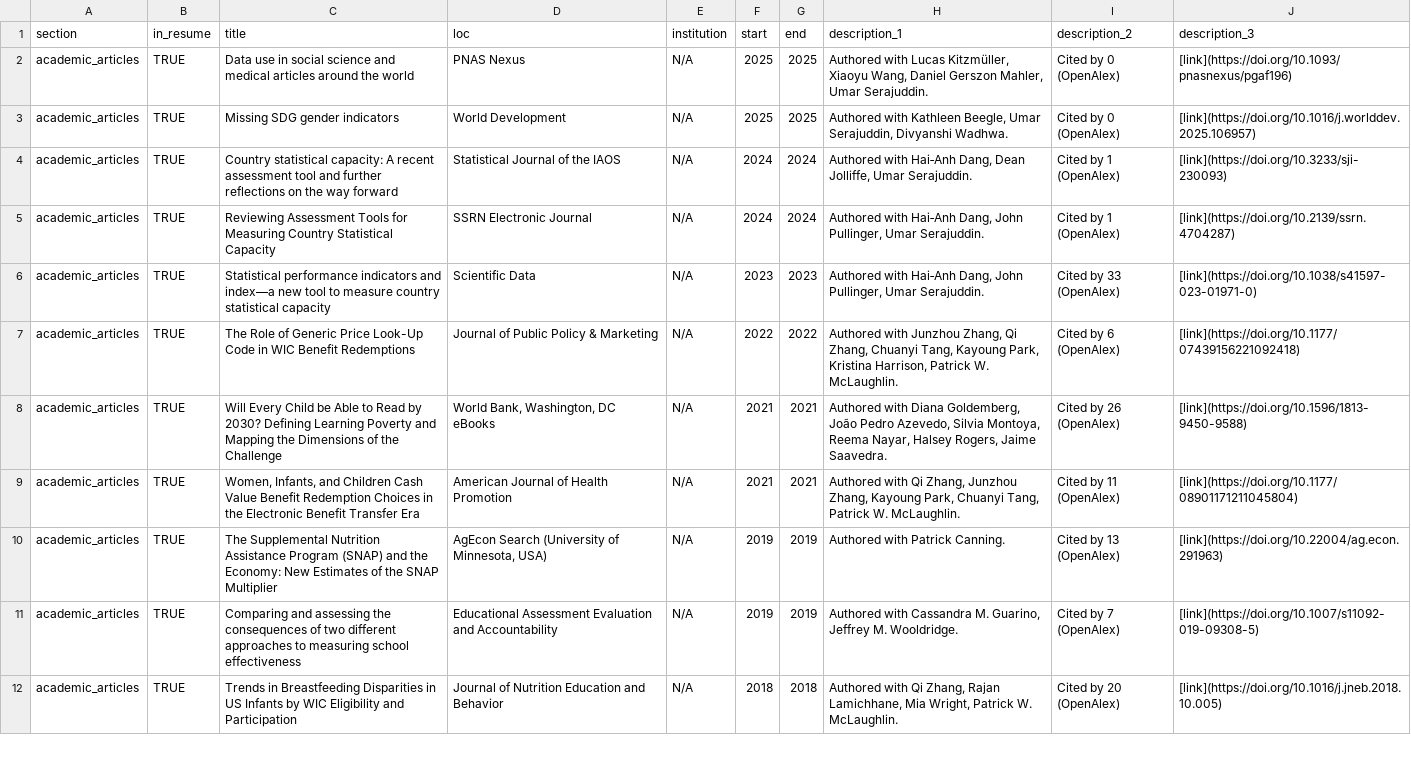
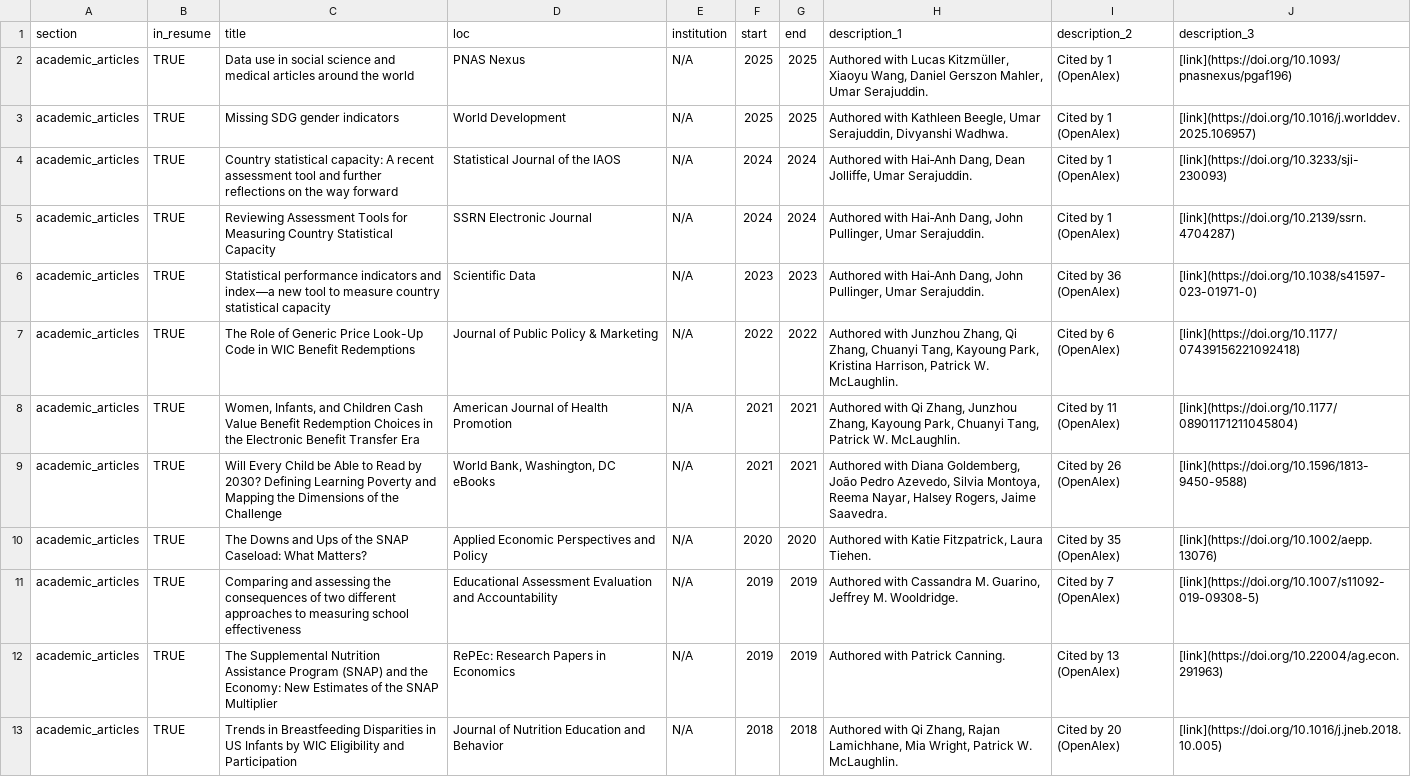
Before and after one commit to stacybri/cv, a CSV file: data/publications_auto.csv, drawn as a sheet; only a part is shown; the diff covers the shown part only.

```diff
--- a/data/publications_auto.csv
+++ b/data/publications_auto.csv
@@ -1,12 +1,13 @@
 section,in_resume,title,loc,institution,start,end,description_1,description_2,description_3
-academic_articles,TRUE,Data use in social science and medical articles around the world,PNAS Nexus,N/A,2025,2025,"Authored with Lucas Kitzmüller, Xiaoyu Wang, Daniel Gerszon Mahler, Umar Serajuddin.",Cited by 0 (OpenAlex),[link](https://doi.org/10.1093/pnasnexus/pgaf196)
-academic_articles,TRUE,Missing SDG gender indicators,World Development,N/A,2025,2025,"Authored with Kathleen Beegle, Umar Serajuddin, Divyanshi Wadhwa.",Cited by 0 (OpenAlex),[link](https://doi.org/10.1016/j.worlddev.2025.106957)
+academic_articles,TRUE,Data use in social science and medical articles around the world,PNAS Nexus,N/A,2025,2025,"Authored with Lucas Kitzmüller, Xiaoyu Wang, Daniel Gerszon Mahler, Umar Serajuddin.",Cited by 1 (OpenAlex),[link](https://doi.org/10.1093/pnasnexus/pgaf196)
+academic_articles,TRUE,Missing SDG gender indicators,World Development,N/A,2025,2025,"Authored with Kathleen Beegle, Umar Serajuddin, Divyanshi Wadhwa.",Cited by 1 (OpenAlex),[link](https://doi.org/10.1016/j.worlddev.2025.106957)
 academic_articles,TRUE,Country statistical capacity: A recent assessment tool and further reflections on the way forward,Statistical Journal of the IAOS,N/A,2024,2024,"Authored with Hai‐Anh Dang, Dean Jolliffe, Umar Serajuddin.",Cited by 1 (OpenAlex),[link](https://doi.org/10.3233/sji-230093)
 academic_articles,TRUE,Reviewing Assessment Tools for Measuring Country Statistical Capacity,SSRN Electronic Journal,N/A,2024,2024,"Authored with Hai‐Anh Dang, John Pullinger, Umar Serajuddin.",Cited by 1 (OpenAlex),[link](https://doi.org/10.2139/ssrn.4704287)
-academic_articles,TRUE,Statistical performance indicators and index—a new tool to measure country statistical capacity,Scientific Data,N/A,2023,2023,"Authored with Hai‐Anh Dang, John Pullinger, Umar Serajuddin.",Cited by 33 (OpenAlex),[link](https://doi.org/10.1038/s41597-023-01971-0)
+academic_articles,TRUE,Statistical performance indicators and index—a new tool to measure country statistical capacity,Scientific Data,N/A,2023,2023,"Authored with Hai‐Anh Dang, John Pullinger, Umar Serajuddin.",Cited by 36 (OpenAlex),[link](https://doi.org/10.1038/s41597-023-01971-0)
 academic_articles,TRUE,The Role of Generic Price Look-Up Code in WIC Benefit Redemptions,Journal of Public Policy & Marketing,N/A,2022,2022,"Authored with Junzhou Zhang, Qi Zhang, Chuanyi Tang, Kayoung Park, Kristina Harrison, Patrick W. McLaughlin.",Cited by 6 (OpenAlex),[link](https://doi.org/10.1177/07439156221092418)
+academic_articles,TRUE,"Women, Infants, and Children Cash Value Benefit Redemption Choices in the Electronic Benefit Transfer Era",American Journal of Health Promotion,N/A,2021,2021,"Authored with Qi Zhang, Junzhou Zhang, Kayoung Park, Chuanyi Tang, Patrick W. McLaughlin.",Cited by 11 (OpenAlex),[link](https://doi.org/10.1177/08901171211045804)
 academic_articles,TRUE,Will Every Child be Able to Read by 2030? Defining Learning Poverty and Mapping the Dimensions of the Challenge,"World Bank, Washington, DC eBooks",N/A,2021,2021,"Authored with Diana Goldemberg, João Pedro Azevedo, Silvia Montoya, Reema Nayar, Halsey Rogers, Jaime Saavedra.",Cited by 26 (OpenAlex),[link](https://doi.org/10.1596/1813-9450-9588)
-academic_articles,TRUE,"Women, Infants, and Children Cash Value Benefit Redemption Choices in the Electronic Benefit Transfer Era",American Journal of Health Promotion,N/A,2021,2021,"Authored with Qi Zhang, Junzhou Zhang, Kayoung Park, Chuanyi Tang, Patrick W. McLaughlin.",Cited by 11 (OpenAlex),[link](https://doi.org/10.1177/08901171211045804)
-academic_articles,TRUE,The Supplemental Nutrition Assistance Program (SNAP) and the Economy: New Estimates of the SNAP Multiplier,"AgEcon Search (University of Minnesota, USA)",N/A,2019,2019,Authored with Patrick Canning.,Cited by 13 (OpenAlex),[link](https://doi.org/10.22004/ag.econ.291963)
+academic_articles,TRUE,The Downs and Ups of the SNAP Caseload: What Matters?,Applied Economic Perspectives and Policy,N/A,2020,2020,"Authored with Katie Fitzpatrick, Laura Tiehen.",Cited by 35 (OpenAlex),[link](https://doi.org/10.1002/aepp.13076)
 academic_articles,TRUE,Comparing and assessing the consequences of two different approaches to measuring school effectiveness,Educational Assessment Evaluation and Accountability,N/A,2019,2019,"Authored with Cassandra M. Guarino, Jeffrey M. Wooldridge.",Cited by 7 (OpenAlex),[link](https://doi.org/10.1007/s11092-019-09308-5)
+academic_articles,TRUE,The Supplemental Nutrition Assistance Program (SNAP) and the Economy: New Estimates of the SNAP Multiplier,RePEc: Research Papers in Economics,N/A,2019,2019,Authored with Patrick Canning.,Cited by 13 (OpenAlex),[link](https://doi.org/10.22004/ag.econ.291963)
 academic_articles,TRUE,Trends in Breastfeeding Disparities in US Infants by WIC Eligibility and Participation,Journal of Nutrition Education and Behavior,N/A,2018,2018,"Authored with Qi Zhang, Rajan Lamichhane, Mia Wright, Patrick W. McLaughlin.",Cited by 20 (OpenAlex),[link](https://doi.org/10.1016/j.jneb.2018.10.005)
```
Also changed, not shown: 1 added row, 2 removed rows and 8 edited cells elsewhere in this file, 3 other files.
